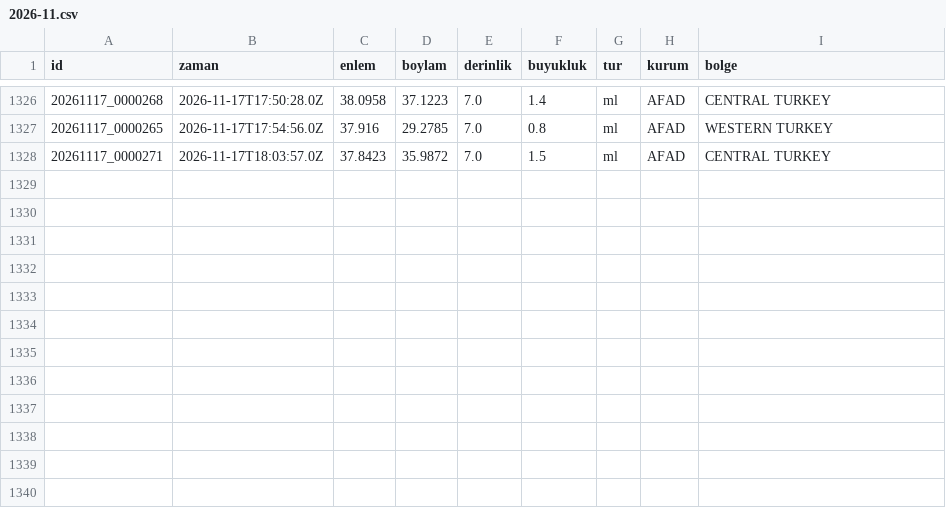
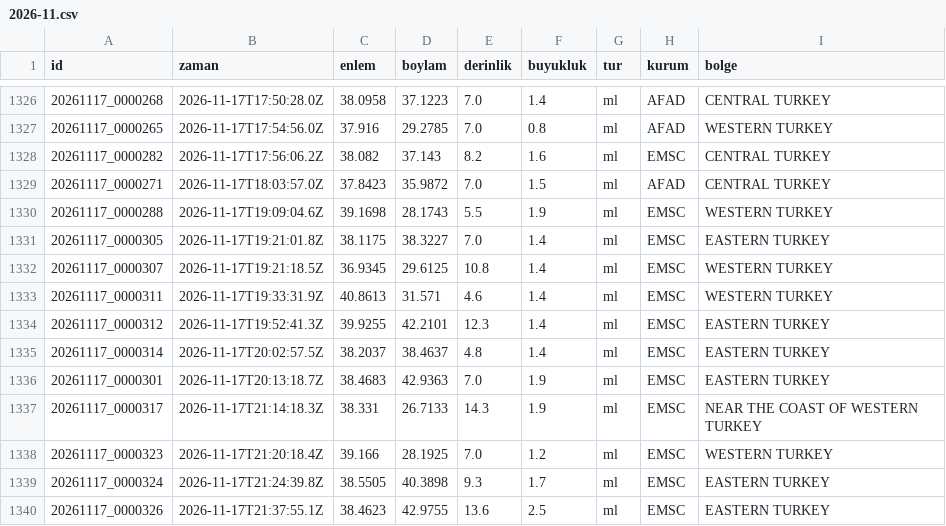
Before and after one commit to birtohum/turkiye-sallandi, a CSV file: veri/emsc/2026-11.csv, drawn as a sheet; only a part is shown, gaps mark what is left out.

```diff
--- a/veri/emsc/2026-11.csv
+++ b/veri/emsc/2026-11.csv
@@ -1327,2 +1327,14 @@ id,zaman,enlem,boylam,derinlik,buyukluk,tur,kurum,bolge
 20261117_0000265,2026-11-17T17:54:56.0Z,37.916,29.2785,7.0,0.8,ml,AFAD,WESTERN TURKEY
+20261117_0000282,2026-11-17T17:56:06.2Z,38.082,37.143,8.2,1.6,ml,EMSC,CENTRAL TURKEY
 20261117_0000271,2026-11-17T18:03:57.0Z,37.8423,35.9872,7.0,1.5,ml,AFAD,CENTRAL TURKEY
+20261117_0000288,2026-11-17T19:09:04.6Z,39.1698,28.1743,5.5,1.9,ml,EMSC,WESTERN TURKEY
+20261117_0000305,2026-11-17T19:21:01.8Z,38.1175,38.3227,7.0,1.4,ml,EMSC,EASTERN TURKEY
+20261117_0000307,2026-11-17T19:21:18.5Z,36.9345,29.6125,10.8,1.4,ml,EMSC,WESTERN TURKEY
+20261117_0000311,2026-11-17T19:33:31.9Z,40.8613,31.571,4.6,1.4,ml,EMSC,WESTERN TURKEY
+20261117_0000312,2026-11-17T19:52:41.3Z,39.9255,42.2101,12.3,1.4,ml,EMSC,EASTERN TURKEY
+20261117_0000314,2026-11-17T20:02:57.5Z,38.2037,38.4637,4.8,1.4,ml,EMSC,EASTERN TURKEY
+20261117_0000301,2026-11-17T20:13:18.7Z,38.4683,42.9363,7.0,1.9,ml,EMSC,EASTERN TURKEY
+20261117_0000317,2026-11-17T21:14:18.3Z,38.331,26.7133,14.3,1.9,ml,EMSC,NEAR THE COAST OF WESTERN TURKEY
+20261117_0000323,2026-11-17T21:20:18.4Z,39.166,28.1925,7.0,1.2,ml,EMSC,WESTERN TURKEY
+20261117_0000324,2026-11-17T21:24:39.8Z,38.5505,40.3898,9.3,1.7,ml,EMSC,EASTERN TURKEY
+20261117_0000326,2026-11-17T21:37:55.1Z,38.4623,42.9755,13.6,2.5,ml,EMSC,EASTERN TURKEY
```
Also changed, not shown: 3 other files.
